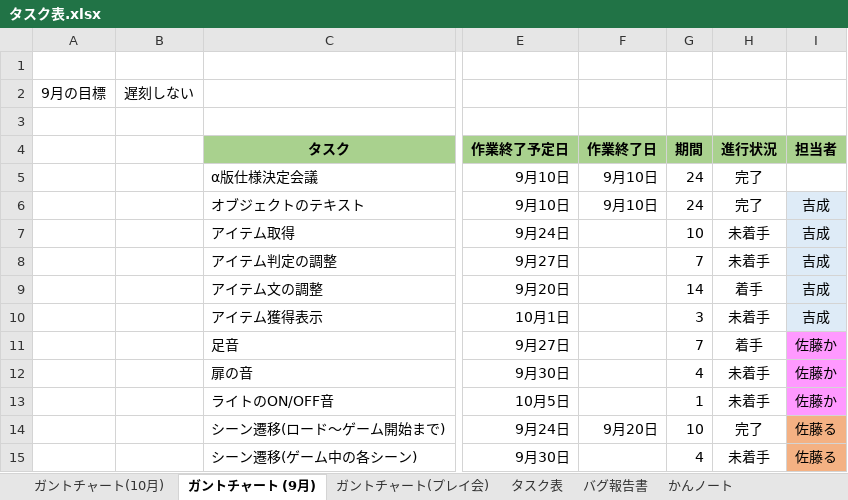
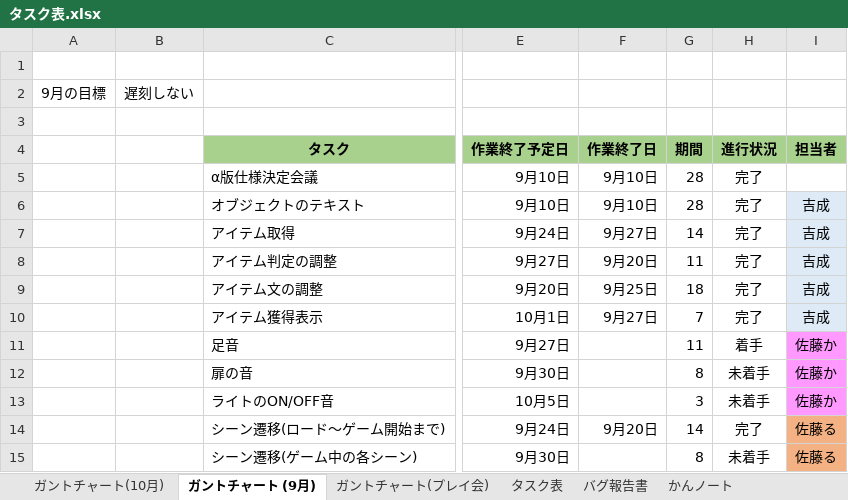
Before and after one commit to satourui/EXTREMEProject, an Excel workbook: タスク表.xlsx, sheet ガントチャート (9月), drawn as a sheet; only a part is shown, gaps mark what is left out; values as stored, in another font and other column widths than the file's, no borders; conditional formats not drawn; the diff names each change by its address in the sheet, - before the commit and + after, or states it on an @@ line.

Commit message:
自分の作業箇所更新

```diff
--- a/タスク表.xlsx (sheet ガントチャート (9月))
+++ b/タスク表.xlsx (sheet ガントチャート (9月))
-G5:G6: 24
+G5:G6: 28
-F7: (empty)
+F7: 9月27日
-G7: 10
+G7: 14
-H7:H8: 未着手
+H7:H8: 完了
-F8: (empty)
+F8: 9月20日
-G8: 7
+G8: 11
-F9: (empty)
+F9: 9月25日
-G9: 14
+G9: 18
-H9: 着手
+H9: 完了
-F10: (empty)
+F10: 9月27日
-G10: 3
+G10: 7
-H10: 未着手
+H10: 完了
-G11: 7
+G11: 11
-G12: 4
+G12: 8
-G13: 1
+G13: 3
-G14: 10
+G14: 14
-G15: 4
+G15: 8
```
Also changed, not shown: sheet ガントチャート(プレイ会), sheet ガントチャート(10月).
